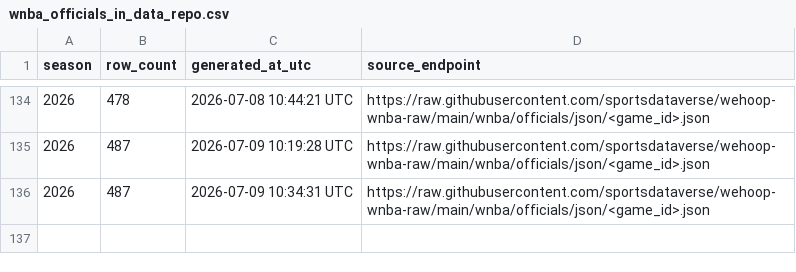
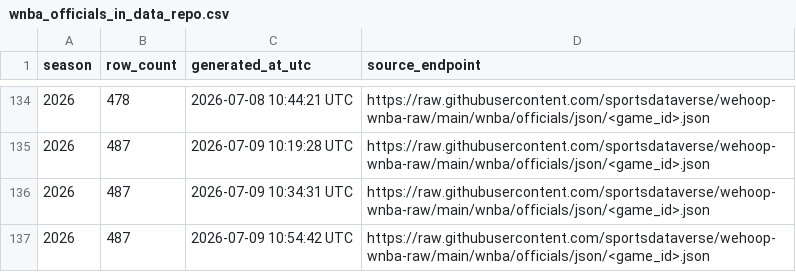
Before and after one commit to sportsdataverse/wehoop-wnba-data, a CSV file: wnba/officials/wnba_officials_in_data_repo.csv, drawn as a sheet; only a part is shown, gaps mark what is left out.

```diff
--- a/wnba/officials/wnba_officials_in_data_repo.csv
+++ b/wnba/officials/wnba_officials_in_data_repo.csv
@@ -136 +136,2 @@ season,row_count,generated_at_utc,source_endpoint
 2026,487,2026-07-09 10:34:31 UTC,https://raw.githubusercontent.com/sportsdataverse/wehoop-wnba-raw/main/wnba/officials/json/<game_id>.json
+2026,487,2026-07-09 10:54:42 UTC,https://raw.githubusercontent.com/sportsdataverse/wehoop-wnba-raw/main/wnba/officials/json/<game_id>.json
```
Also changed, not shown: wnba/game_rosters/wnba_game_rosters_in_data_repo.csv, wnba/player_season_stats/wnba_player_season_stats_in_data_repo.csv, 26 other files.
